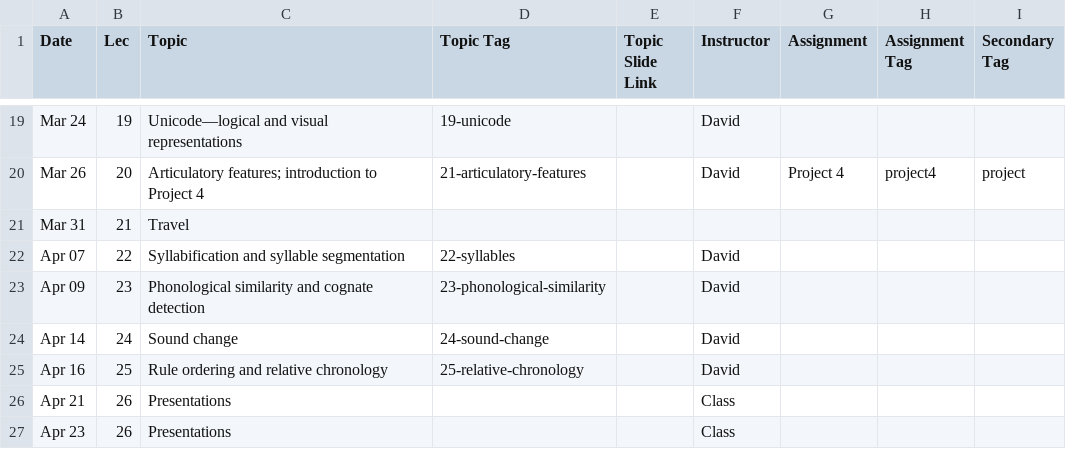
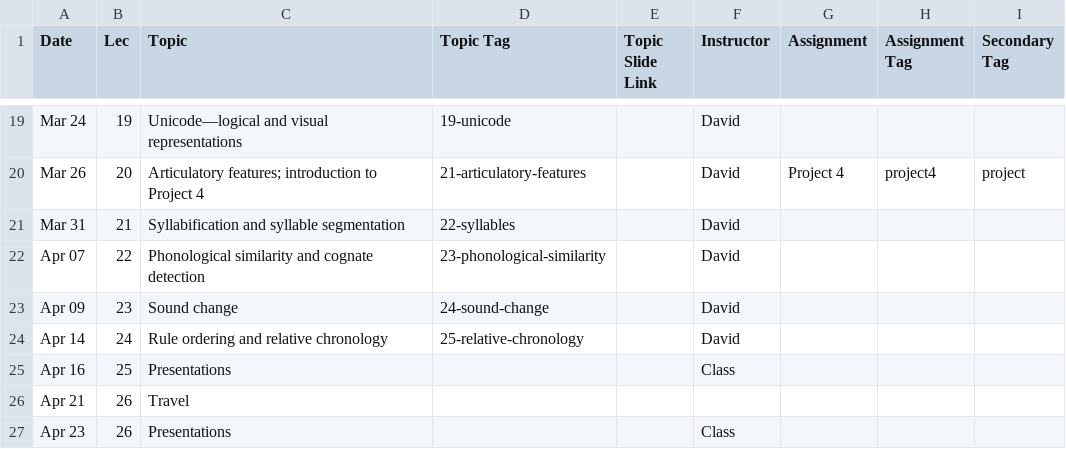
Before and after one commit to dmort27/subwordmodeling.github.io, a CSV file: _data/schedule.csv, drawn as a sheet; only a part is shown, gaps mark what is left out.

Commit message:
Updated schedule

```diff
--- a/_data/schedule.csv
+++ b/_data/schedule.csv
@@ -20,8 +20,8 @@ Mar 24,19,Unicode—logical and visual representations,19-unicode,,David,,,
 Mar 26,20,Articulatory features; introduction to Project 4,21-articulatory-features,,David,Project 4,project4,project
-Mar 31,21,Travel,,,,,,
-Apr 07,22,Syllabification and syllable segmentation,22-syllables,,David,,,
-Apr 09,23,Phonological similarity and cognate detection,23-phonological-similarity,,David,,,
-Apr 14,24,Sound change,24-sound-change,,David,,,
-Apr 16,25,Rule ordering and relative chronology,25-relative-chronology,,David,,,
-Apr 21,26,Presentations,,,Class,,,
+Mar 31,21,Syllabification and syllable segmentation,22-syllables,,David,,,
+Apr 07,22,Phonological similarity and cognate detection,23-phonological-similarity,,David,,,
+Apr 09,23,Sound change,24-sound-change,,David,,,
+Apr 14,24,Rule ordering and relative chronology,25-relative-chronology,,David,,,
+Apr 16,25,Presentations,,,Class,,,
+Apr 21,26,Travel,,,,,,
 Apr 23,26,Presentations,,,Class,,,
```
